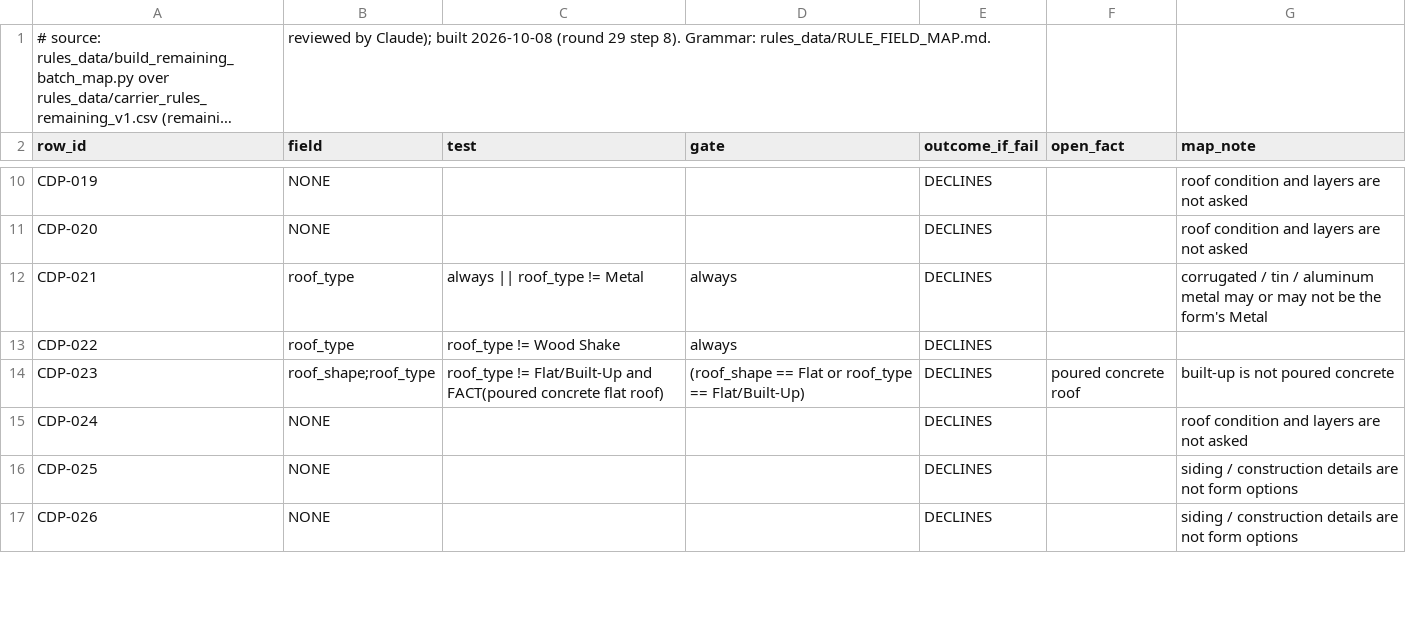
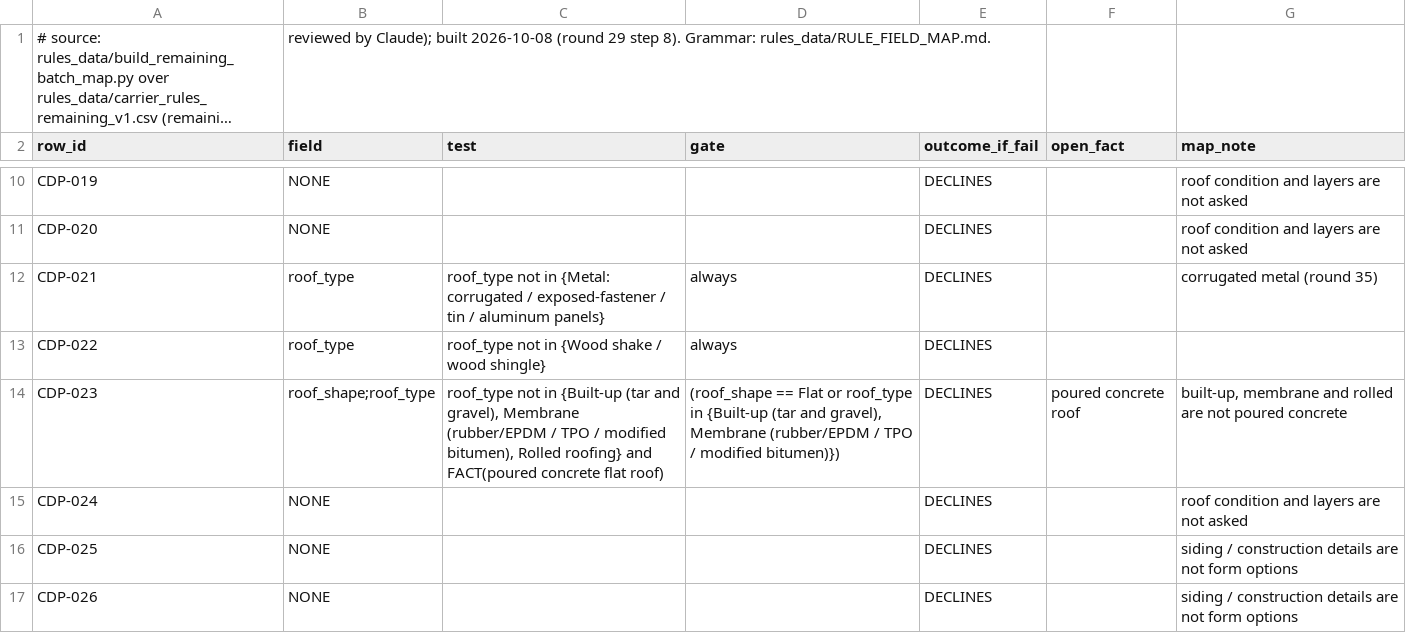
Before and after one commit to LiamNguyenLM/carrier-eligibility-tool, a CSV file: rules_data/remaining_batch_field_map.csv, drawn as a sheet; only a part is shown, gaps mark what is left out; long unchanged cells end in …; the diff covers the shown part only.

```diff
--- a/rules_data/remaining_batch_field_map.csv
+++ b/rules_data/remaining_batch_field_map.csv
@@ -11,5 +11,5 @@ CDP-019,NONE,,,DECLINES,,roof condition and layers are not asked
 CDP-020,NONE,,,DECLINES,,roof condition and layers are not asked
-CDP-021,roof_type,always || roof_type != Metal,always,DECLINES,,corrugated / tin / aluminum metal may or may not be the form's Metal
-CDP-022,roof_type,roof_type != Wood Shake,always,DECLINES,,
-CDP-023,roof_shape;roof_type,roof_type != Flat/Built-Up and FACT(poured concrete flat roof),(roof_shape == Flat or roof_type == Flat/Built-Up),DECLINES,poured concrete roof,built-up is not poured concrete
+CDP-021,roof_type,roof_type not in {Metal: corrugated / exposed-fastener / tin / aluminum panels},always,DECLINES,,corrugated metal (round 35)
+CDP-022,roof_type,roof_type not in {Wood shake / wood shingle},always,DECLINES,,
+CDP-023,roof_shape;roof_type,"roof_type not in {Built-up (tar and gravel), Membrane (rubber/EPDM / TPO / modified bitumen), Rolled roofing} and FACT(poured concrete flat roof)","(roof_shape == Flat or roof_type in {Built-up (tar and gravel), Membrane (rubber/EPDM / TPO / modified bitumen)})",DECLINES,poured concrete roof,"built-up, membrane and rolled are not poured concrete"
 CDP-024,NONE,,,DECLINES,,roof condition and layers are not asked
```
Also changed, not shown: 31 edited cells elsewhere in this file, rules_data/ho3_batch_field_map.csv, rules_data/rule_field_map.csv, 18 other files.
